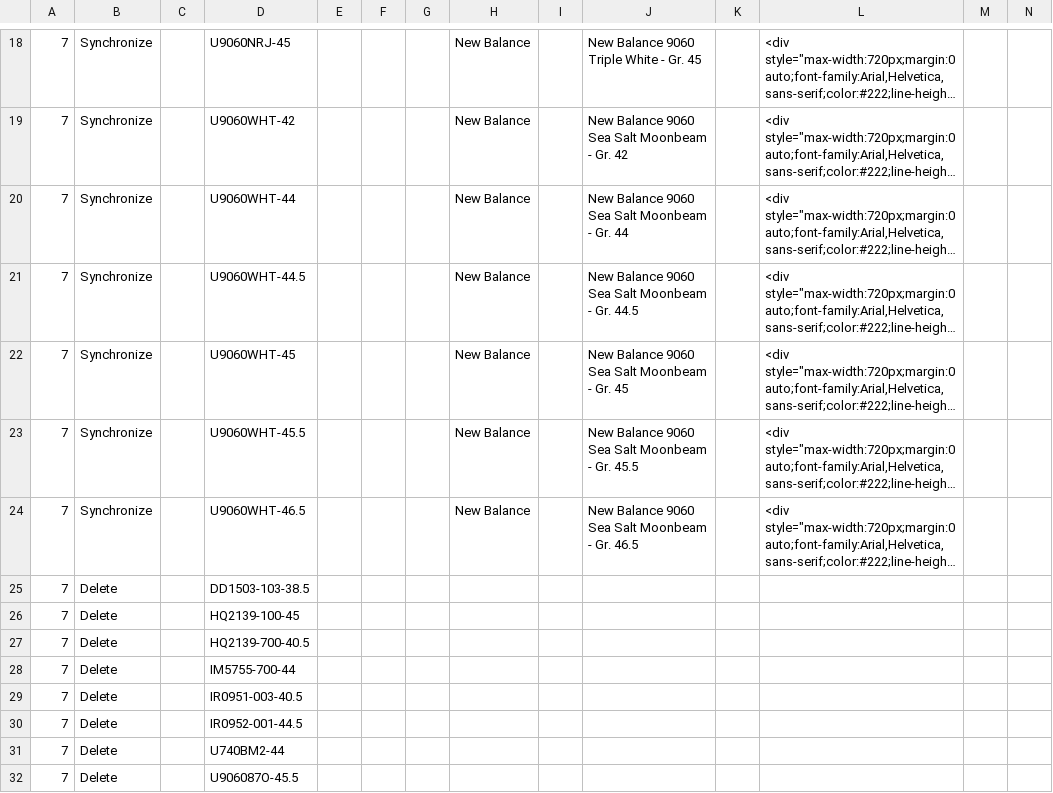
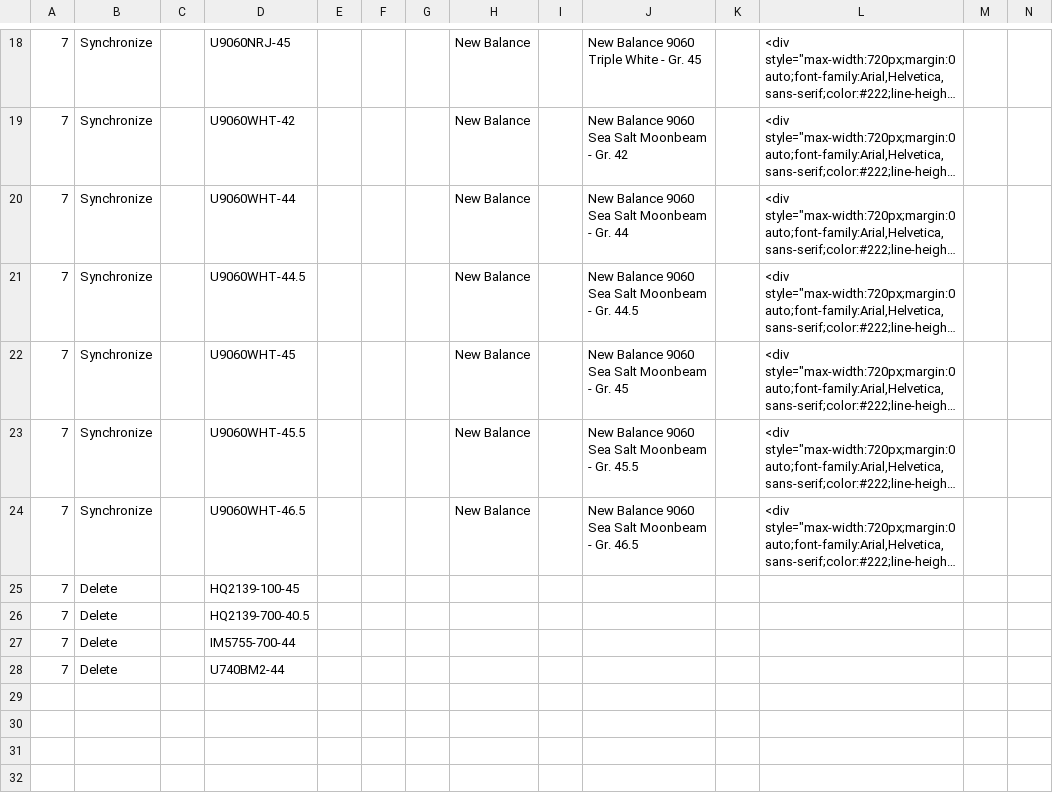
Before and after one commit to variowerkshop/hood-feed, a CSV file: hood_import_jordan_live.csv, drawn as a sheet; only a part is shown, gaps mark what is left out; long unchanged cells end in …; rows hold the shown columns only; the diff names each change by its address in the sheet, - before the commit and + after, or states it on an @@ line.

Commit message:
Hood-Datei aktualisiert

```diff
--- a/hood_import_jordan_live.csv
+++ b/hood_import_jordan_live.csv
-row 25: 7 | Delete |  | DD1503-103-38.5
-row 29: 7 | Delete |  | IR0951-003-40.5
-row 30: 7 | Delete |  | IR0952-001-44.5
-row 32: 7 | Delete |  | U906087O-45.5
```
Also changed, not shown: 1 other file.
